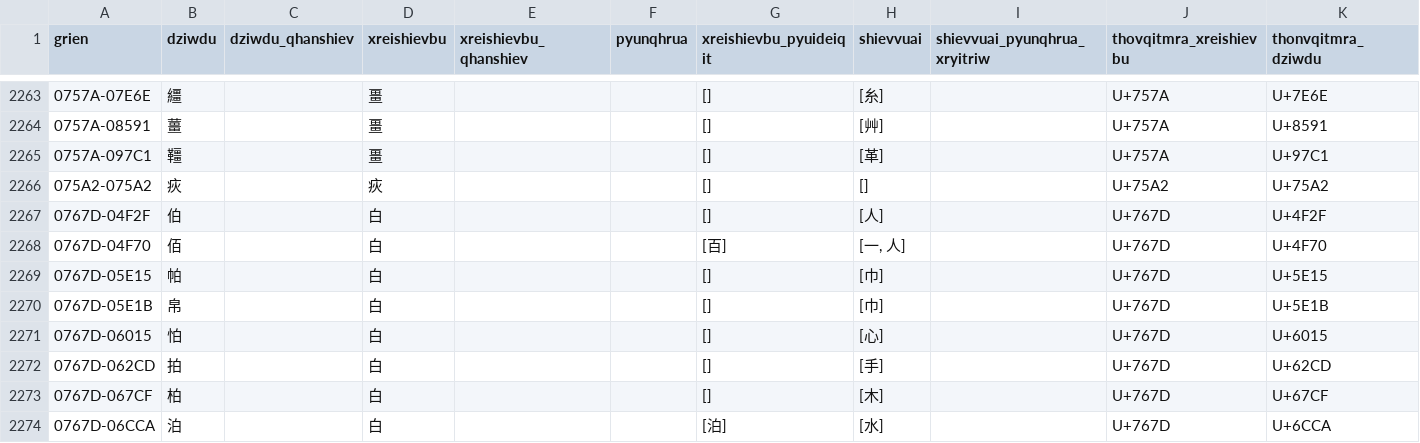
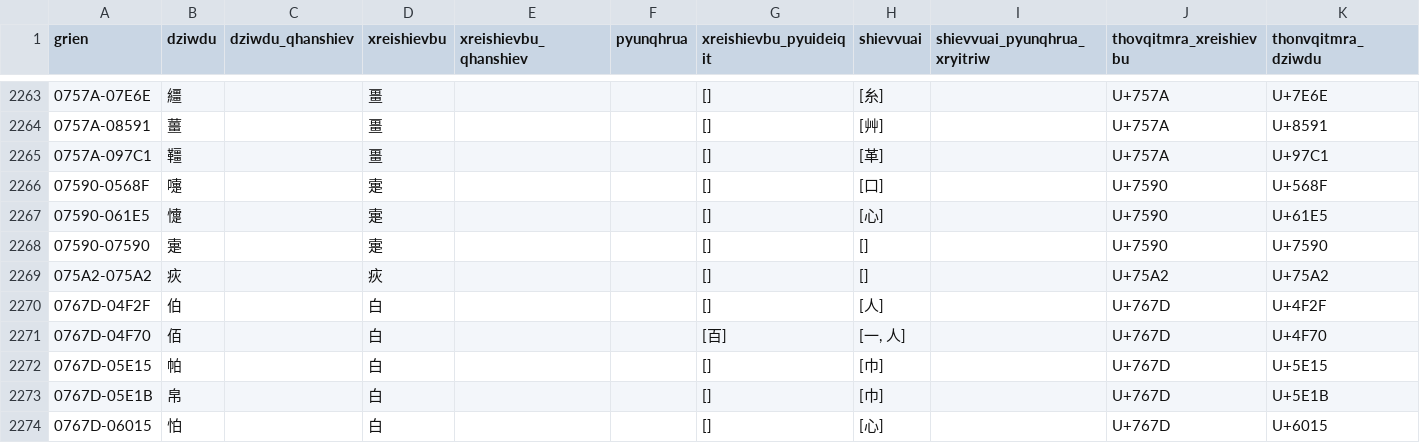
Before and after one commit to Magnezone462/qhanshiengkho, a TSV file: XShB.tsv, drawn as a sheet; only a part is shown, gaps mark what is left out; the shorter side is filled out with more unchanged rows.

Commit message:
改諧聲部數據而加字頭

```diff
--- a/XShB.tsv
+++ b/XShB.tsv
@@ -2265,2 +2265,5 @@ grien	dziwdu	dziwdu_qhanshiev	xreishievbu	xreishievbu_qhanshiev	pyunqhrua	xreish
 0757A-097C1	韁		畺			[]	[革]		U+757A	U+97C1
+07590-0568F	嚏		疐			[]	[口]		U+7590	U+568F
+07590-061E5	懥		疐			[]	[心]		U+7590	U+61E5
+07590-07590	疐		疐			[]	[]		U+7590	U+7590
 075A2-075A2	疢		疢			[]	[]		U+75A2	U+75A2
```
